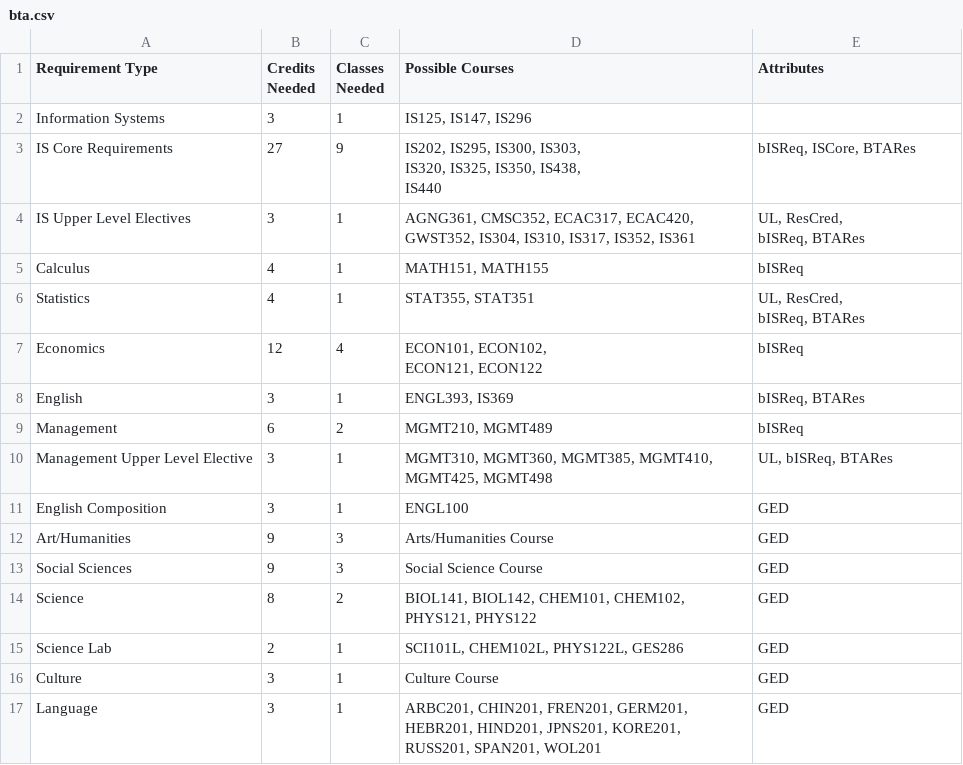
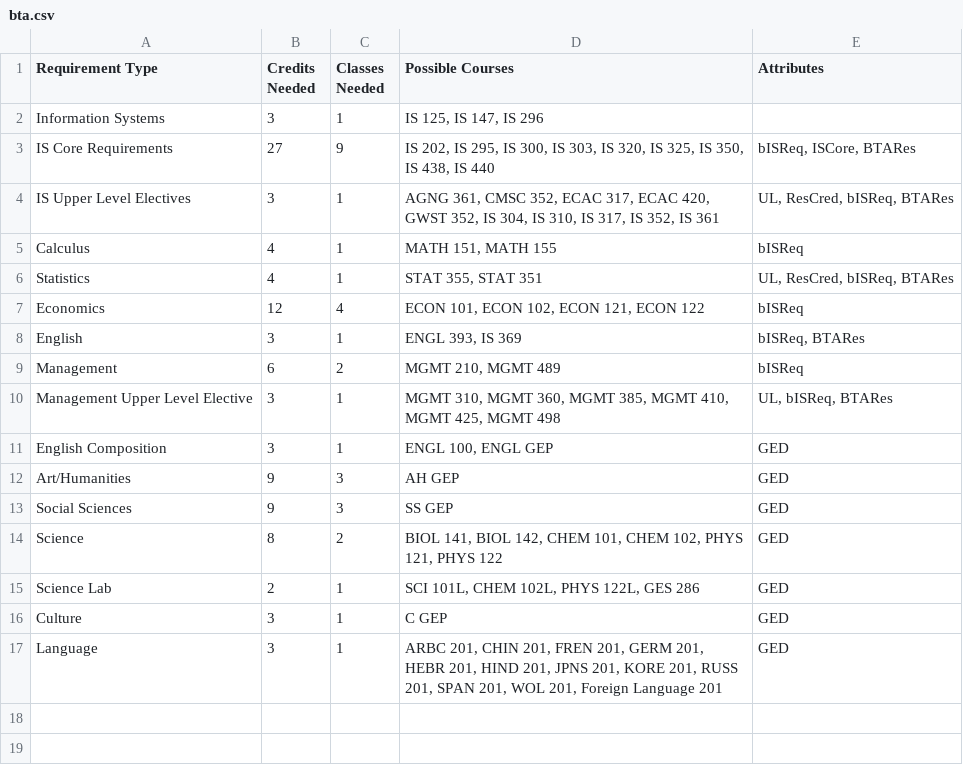
Before and after one commit to RaulJG2003/6_5_4YearPlanner, a CSV file: server/public/bta.csv, drawn as a sheet.

```diff
--- a/server/public/bta.csv
+++ b/server/public/bta.csv
@@ -1,22 +1,17 @@
 Requirement Type,Credits Needed,Classes Needed,Possible Courses,Attributes
-Information Systems,3,1,"IS125, IS147, IS296",
-IS Core Requirements,27,9,"IS202, IS295, IS300, IS303,
- IS320, IS325, IS350, IS438,
- IS440","bISReq, ISCore, BTARes"
-IS Upper Level Electives,3,1,"AGNG361, CMSC352, ECAC317, ECAC420, GWST352, IS304, IS310, IS317, IS352, IS361","UL, ResCred,
- bISReq, BTARes"
-Calculus,4,1,"MATH151, MATH155",bISReq
-Statistics,4,1,"STAT355, STAT351","UL, ResCred,
- bISReq, BTARes"
-Economics,12,4,"ECON101, ECON102,
- ECON121, ECON122",bISReq
-English,3,1,"ENGL393, IS369","bISReq, BTARes"
-Management,6,2,"MGMT210, MGMT489",bISReq
-Management Upper Level Elective,3,1,"MGMT310, MGMT360, MGMT385, MGMT410, MGMT425, MGMT498","UL, bISReq, BTARes"
-English Composition,3,1,ENGL100,GED
-Art/Humanities,9,3,Arts/Humanities Course,GED
-Social Sciences,9,3,Social Science Course,GED
-Science,8,2,"BIOL141, BIOL142, CHEM101, CHEM102, PHYS121, PHYS122",GED
-Science Lab,2,1,"SCI101L, CHEM102L, PHYS122L, GES286",GED
-Culture,3,1,Culture Course,GED
-Language,3,1,"ARBC201, CHIN201, FREN201, GERM201, HEBR201, HIND201, JPNS201, KORE201, RUSS201, SPAN201, WOL201",GED
+Information Systems,3,1,"IS 125, IS 147, IS 296",
+IS Core Requirements,27,9,"IS 202, IS 295, IS 300, IS 303, IS 320, IS 325, IS 350, IS 438, IS 440","bISReq, ISCore, BTARes"
+IS Upper Level Electives,3,1,"AGNG 361, CMSC 352, ECAC 317, ECAC 420, GWST 352, IS 304, IS 310, IS 317, IS 352, IS 361","UL, ResCred, bISReq, BTARes"
+Calculus,4,1,"MATH 151, MATH 155",bISReq
+Statistics,4,1,"STAT 355, STAT 351","UL, ResCred, bISReq, BTARes"
+Economics,12,4,"ECON 101, ECON 102, ECON 121, ECON 122",bISReq
+English,3,1,"ENGL 393, IS 369","bISReq, BTARes"
+Management,6,2,"MGMT 210, MGMT 489",bISReq
+Management Upper Level Elective,3,1,"MGMT 310, MGMT 360, MGMT 385, MGMT 410, MGMT 425, MGMT 498","UL, bISReq, BTARes"
+English Composition,3,1,"ENGL 100, ENGL GEP",GED
+Art/Humanities,9,3,AH GEP,GED
+Social Sciences,9,3,SS GEP,GED
+Science,8,2,"BIOL 141, BIOL 142, CHEM 101, CHEM 102, PHYS 121, PHYS 122",GED
+Science Lab,2,1,"SCI 101L, CHEM 102L, PHYS 122L, GES 286",GED
+Culture,3,1,C GEP,GED
+Language,3,1,"ARBC 201, CHIN 201, FREN 201, GERM 201, HEBR 201, HIND 201, JPNS 201, KORE 201, RUSS 201, SPAN 201, WOL 201, Foreign Language 201",GED
```
Also changed, not shown: server/public/chemical engineering/ceTrad.csv, server/public/classes.csv, 5 other files.
